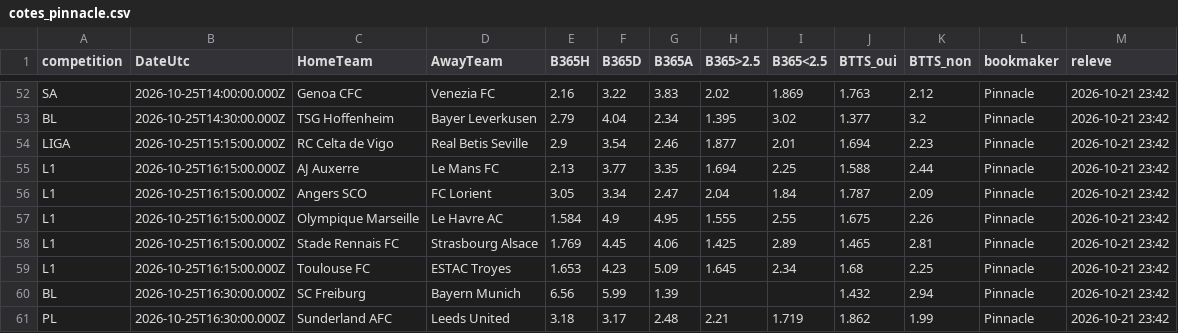
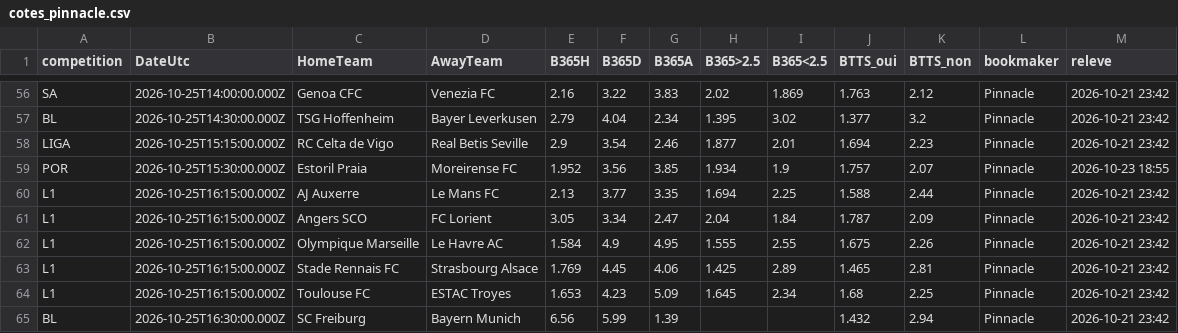
Before and after one commit to EssicOuroumav/kateni, a CSV file: cotes_pinnacle.csv, drawn as a sheet; only a part is shown, gaps mark what is left out; the shorter side is filled out with more unchanged rows; the diff covers the shown part only.

```diff
--- a/cotes_pinnacle.csv
+++ b/cotes_pinnacle.csv
@@ -54,2 +58,3 @@ BL,2026-10-25T14:30:00.000Z,TSG Hoffenheim,Bayer Leverkusen,2.79,4.04,2.34,1.395
 LIGA,2026-10-25T15:15:00.000Z,RC Celta de Vigo,Real Betis Seville,2.9,3.54,2.46,1.877,2.01,1.694,2.23,Pinnacle,2026-10-21 23:42
+POR,2026-10-25T15:30:00.000Z,Estoril Praia,Moreirense FC,1.952,3.56,3.85,1.934,1.9,1.757,2.07,Pinnacle,2026-10-23 18:55
 L1,2026-10-25T16:15:00.000Z,AJ Auxerre,Le Mans FC,2.13,3.77,3.35,1.694,2.25,1.588,2.44,Pinnacle,2026-10-21 23:42
```
Also changed, not shown: 8 added rows elsewhere in this file, 1 other file.
